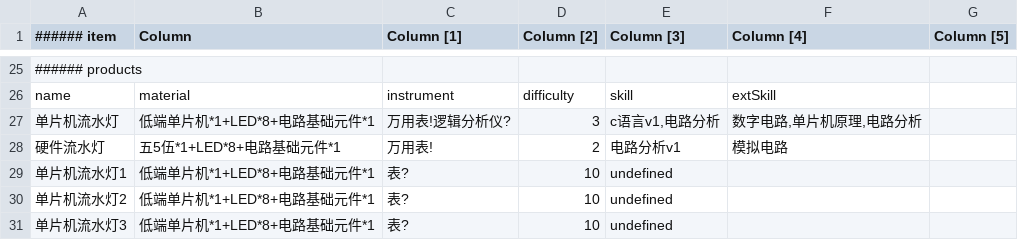
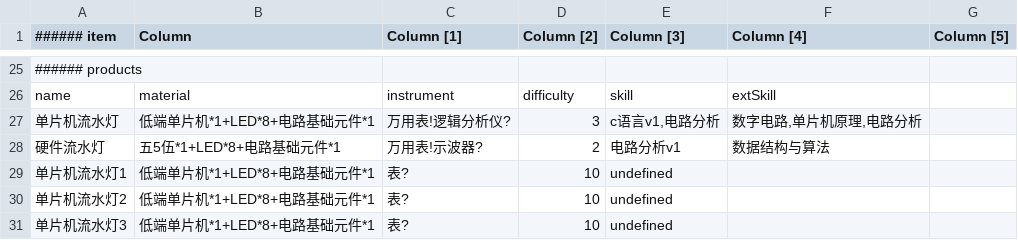
Before and after one commit to blackmiaool/kexie_game, a CSV file: data.csv, drawn as a sheet; only a part is shown, gaps mark what is left out.

```diff
--- a/data.csv
+++ b/data.csv
@@ -27,3 +27,3 @@
 "单片机流水灯","低端单片机*1+LED*8+电路基础元件*1","万用表!逻辑分析仪?",3,"c语言v1,电路分析","数字电路,单片机原理,电路分析",
-"硬件流水灯","五5伍*1+LED*8+电路基础元件*1","万用表!",2,"电路分析v1","模拟电路",
+"硬件流水灯","五5伍*1+LED*8+电路基础元件*1","万用表!示波器?",2,"电路分析v1","数据结构与算法",
 "单片机流水灯1","低端单片机*1+LED*8+电路基础元件*1","表?",10,"undefined",,
```
Also changed, not shown: 20 other files.
